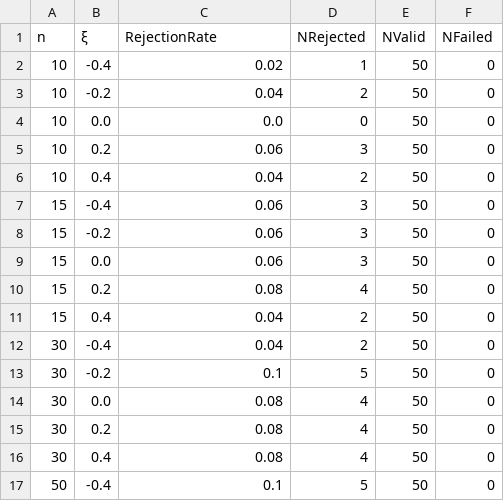
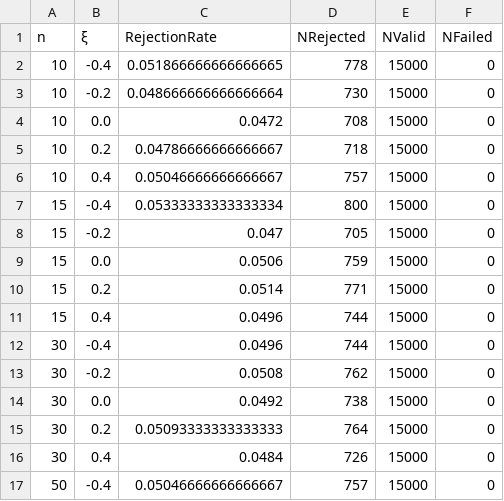
Before and after one commit to JuliaExtremes/IDFCurves.jl, a CSV file: Simulations/Simulations/simulation_results/SimpleScaling_type1_error.csv, drawn as a sheet; only a part is shown; the diff covers the shown part only.

```diff
--- a/Simulations/Simulations/simulation_results/SimpleScaling_type1_error.csv
+++ b/Simulations/Simulations/simulation_results/SimpleScaling_type1_error.csv
@@ -1,17 +1,17 @@
 n,ξ,RejectionRate,NRejected,NValid,NFailed
-10,-0.4,0.02,1,50,0
-10,-0.2,0.04,2,50,0
-10,0.0,0.0,0,50,0
-10,0.2,0.06,3,50,0
-10,0.4,0.04,2,50,0
-15,-0.4,0.06,3,50,0
-15,-0.2,0.06,3,50,0
-15,0.0,0.06,3,50,0
-15,0.2,0.08,4,50,0
-15,0.4,0.04,2,50,0
-30,-0.4,0.04,2,50,0
-30,-0.2,0.1,5,50,0
-30,0.0,0.08,4,50,0
-30,0.2,0.08,4,50,0
-30,0.4,0.08,4,50,0
-50,-0.4,0.1,5,50,0
+10,-0.4,0.051866666666666665,778,15000,0
+10,-0.2,0.048666666666666664,730,15000,0
+10,0.0,0.0472,708,15000,0
+10,0.2,0.04786666666666667,718,15000,0
+10,0.4,0.05046666666666667,757,15000,0
+15,-0.4,0.05333333333333334,800,15000,0
+15,-0.2,0.047,705,15000,0
+15,0.0,0.0506,759,15000,0
+15,0.2,0.0514,771,15000,0
+15,0.4,0.0496,744,15000,0
+30,-0.4,0.0496,744,15000,0
+30,-0.2,0.0508,762,15000,0
+30,0.0,0.0492,738,15000,0
+30,0.2,0.05093333333333333,764,15000,0
+30,0.4,0.0484,726,15000,0
+50,-0.4,0.05046666666666667,757,15000,0
```
Also changed, not shown: 42 edited cells elsewhere in this file, Simulations/Simulations/simulation_results/GeneralScaling_power.csv, Simulations/Simulations/simulation_results/GeneralScaling_type1_error.csv, 3 other files.
